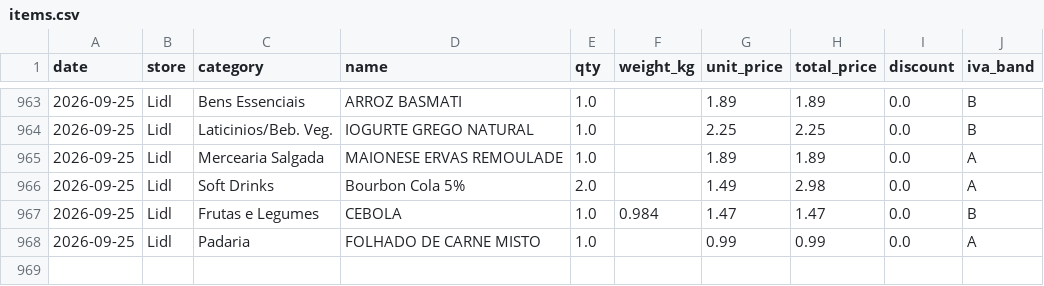
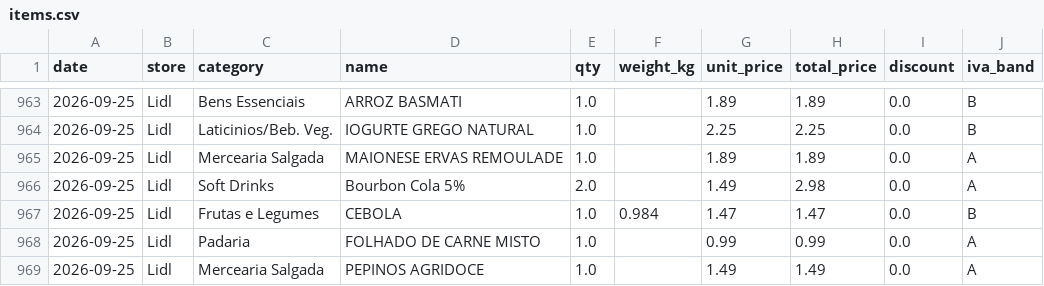
Before and after one commit to vopros21/grocery-planner, a CSV file: data/items.csv, drawn as a sheet; only a part is shown, gaps mark what is left out.

Commit message:
add receipt 250002288720260925672779_459a46

```diff
--- a/data/items.csv
+++ b/data/items.csv
@@ -968 +968,2 @@ date,store,category,name,qty,weight_kg,unit_price,total_price,discount,iva_band
 2026-09-25,Lidl,Padaria,FOLHADO DE CARNE MISTO,1.0,,0.99,0.99,0.0,A
+2026-09-25,Lidl,Mercearia Salgada,PEPINOS AGRIDOCE,1.0,,1.49,1.49,0.0,A
```
